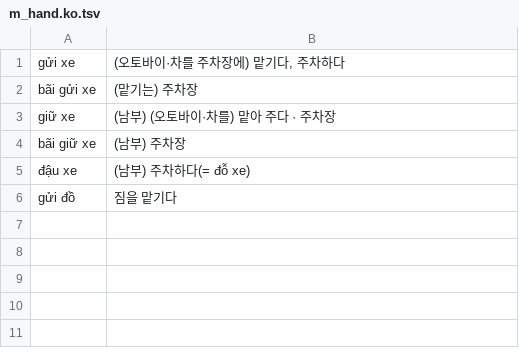
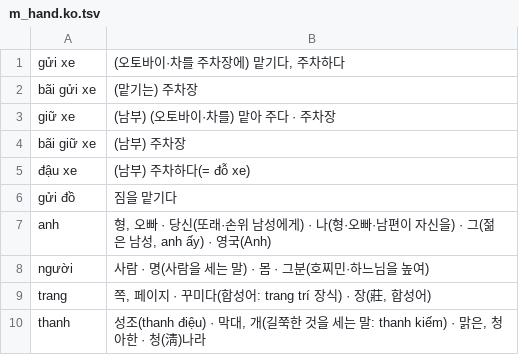
Before and after one commit to tpgus5119-coder/chaochao, a TSV file: tools/dict_multi/m_hand.ko.tsv, drawn as a sheet; the diff names each change by its address in the sheet, - before the commit and + after, or states it on an @@ line.

```diff
--- a/tools/dict_multi/m_hand.ko.tsv
+++ b/tools/dict_multi/m_hand.ko.tsv
+row 7: anh | 형, 오빠 · 당신(또래·손위 남성에게) · 나(형·오빠·남편이 자신을) · 그(젊은 남성, anh ấy) · 영국(Anh)
+row 8: người | 사람 · 명(사람을 세는 말) · 몸 · 그분(호찌민·하느님을 높여)
+row 9: trang | 쪽, 페이지 · 꾸미다(합성어: trang trí 장식) · 장(莊, 합성어)
+row 10: thanh | 성조(thanh điệu) · 막대, 개(길쭉한 것을 세는 말: thanh kiếm) · 맑은, 청아한 · 청(淸)나라
```
Also changed, not shown: 17 other files.
